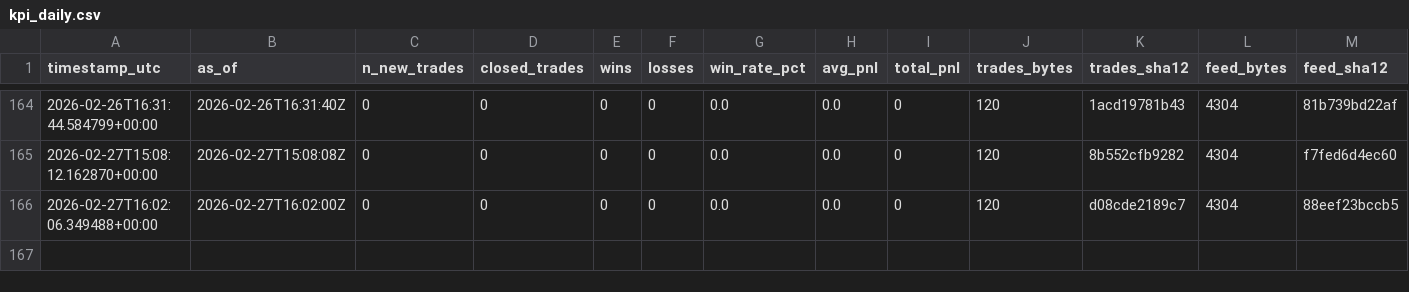
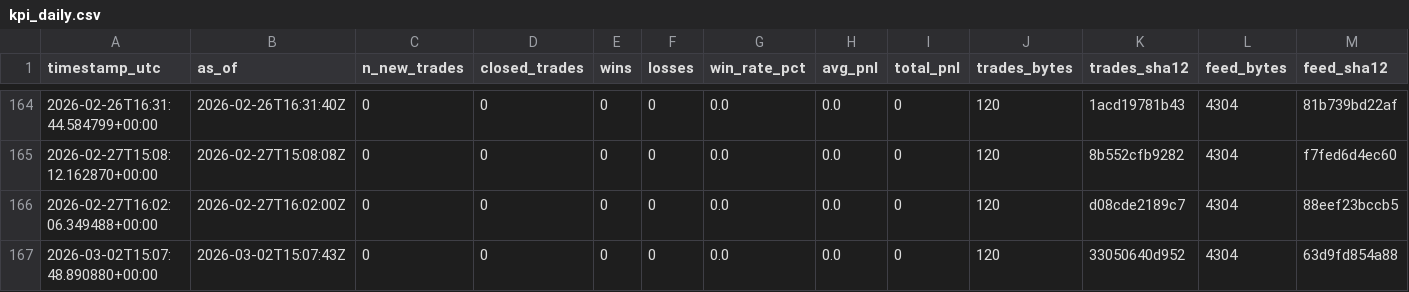
Before and after one commit to sanderh203/tk-daily-feed, a CSV file: kpi/kpi_daily.csv, drawn as a sheet; only a part is shown, gaps mark what is left out; rows hold the shown columns only; the diff names each change by its address in the sheet, - before the commit and + after, or states it on an @@ line.

```diff
--- a/kpi/kpi_daily.csv
+++ b/kpi/kpi_daily.csv
+row 167: 2026-03-02T15:07:48.890880+00:00 | 2026-03-02T15:07:43Z | 0 | 0 | 0 | 0 | 0.0 | 0.0 | 0 | 120 | 33050640d952 | 4304 | 63d9fd854a88
```
Also changed, not shown: 1 other file.
